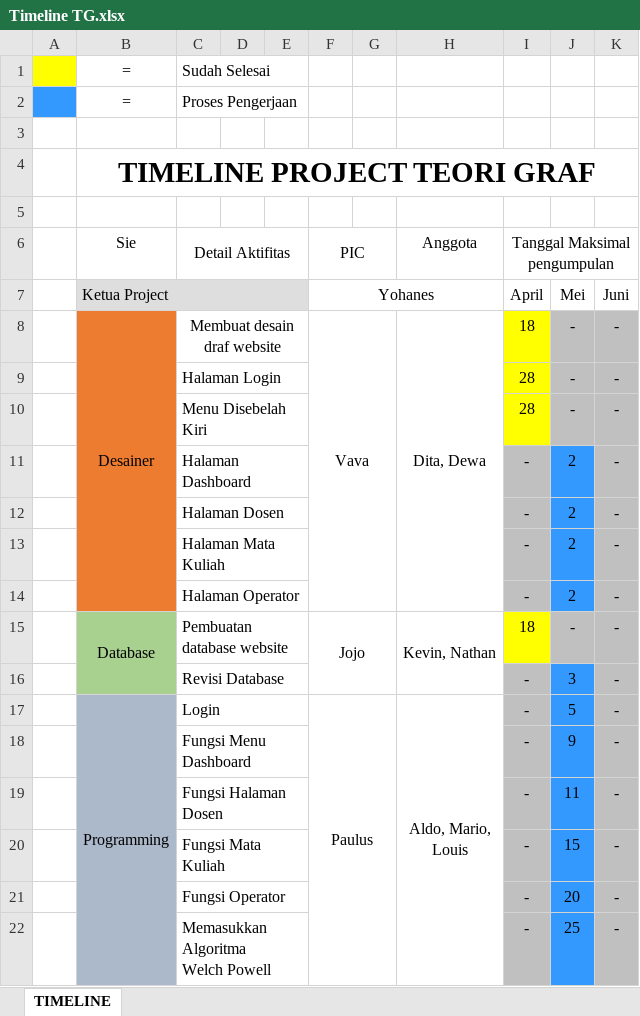
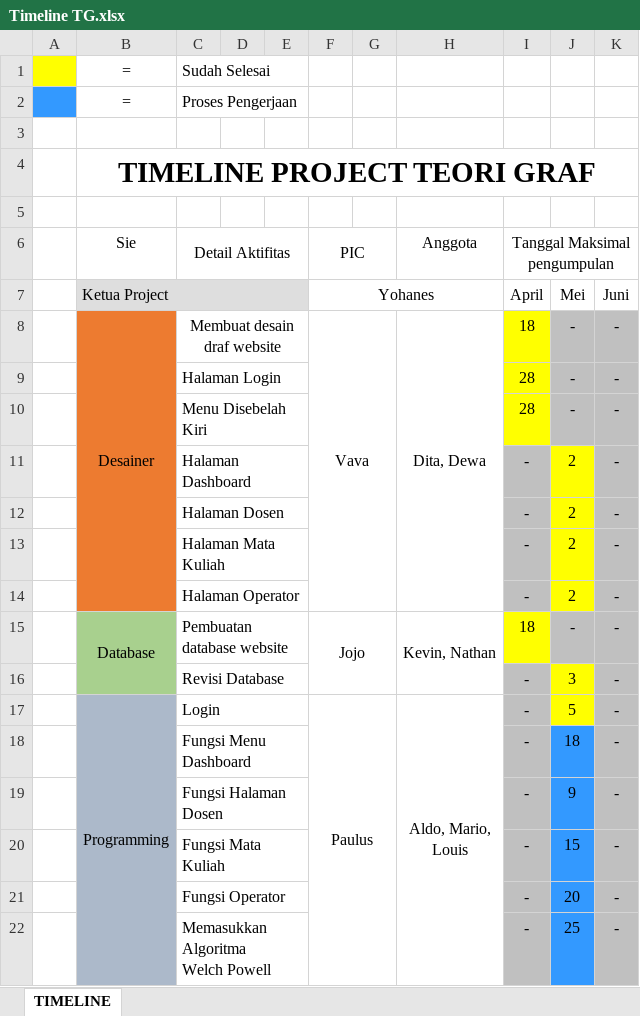
Before and after one commit to louisukdc/Project_Website_TG, an Excel workbook: Timeline TG.xlsx, sheet TIMELINE, drawn as a sheet; values as stored, in another font and other column widths than the file's, no borders; the diff names each change by its address in the sheet, - before the commit and + after, or states it on an @@ line.

```diff
--- a/Timeline TG.xlsx (sheet TIMELINE)
+++ b/Timeline TG.xlsx (sheet TIMELINE)
-J11:J14 fill: #3399FF
+J11:J14 fill: #FFFF00
-J16:J17 fill: #3399FF
+J16:J17 fill: #FFFF00
-J18: 9
+J18: 18
-J19: 11
+J19: 9
```
Also changed, not shown: 10 other files.
